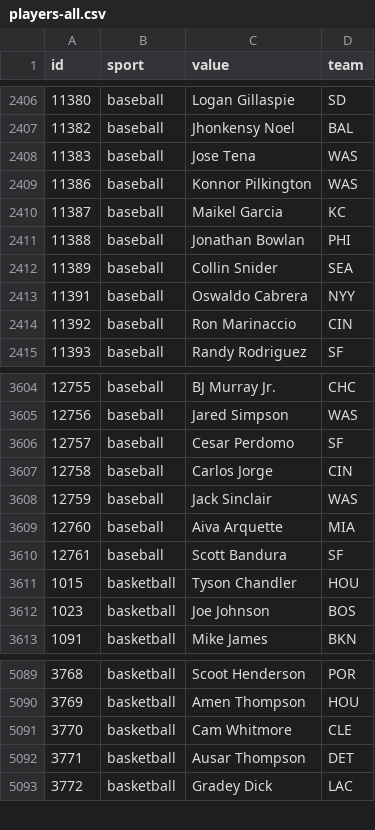
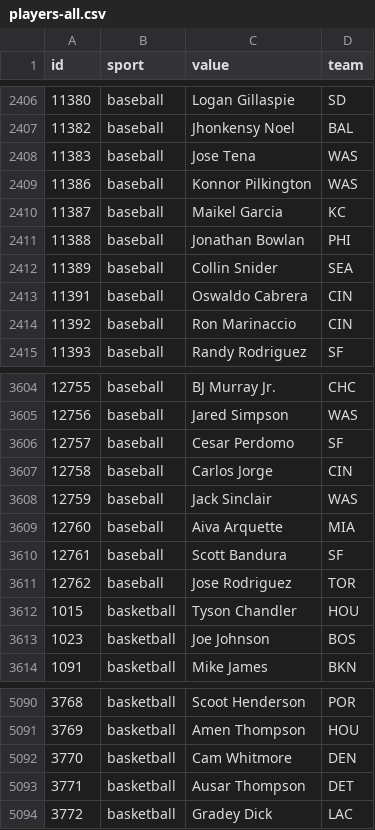
Before and after one commit to StatsVine/data-snapshots, a CSV file: csv/nfc/players-all.csv, drawn as a sheet; only a part is shown, gaps mark what is left out.

```diff
--- a/csv/nfc/players-all.csv
+++ b/csv/nfc/players-all.csv
@@ -2412,3 +2412,3 @@ id,sport,value,team
 11389,baseball,Collin Snider,SEA
-11391,baseball,Oswaldo Cabrera,NYY
+11391,baseball,Oswaldo Cabrera,CIN
 11392,baseball,Ron Marinaccio,CIN
@@ -3610,2 +3610,3 @@ id,sport,value,team
 12761,baseball,Scott Bandura,SF
+12762,baseball,Jose Rodriguez,TOR
 1015,basketball,Tyson Chandler,HOU
@@ -5090,3 +5091,3 @@ id,sport,value,team
 3769,basketball,Amen Thompson,HOU
-3770,basketball,Cam Whitmore,CLE
+3770,basketball,Cam Whitmore,DEN
 3771,basketball,Ausar Thompson,DET
```
Also changed, not shown: csv/nfc/players-baseball.csv, csv/nfc/players-basketball.csv, 1 other file.
